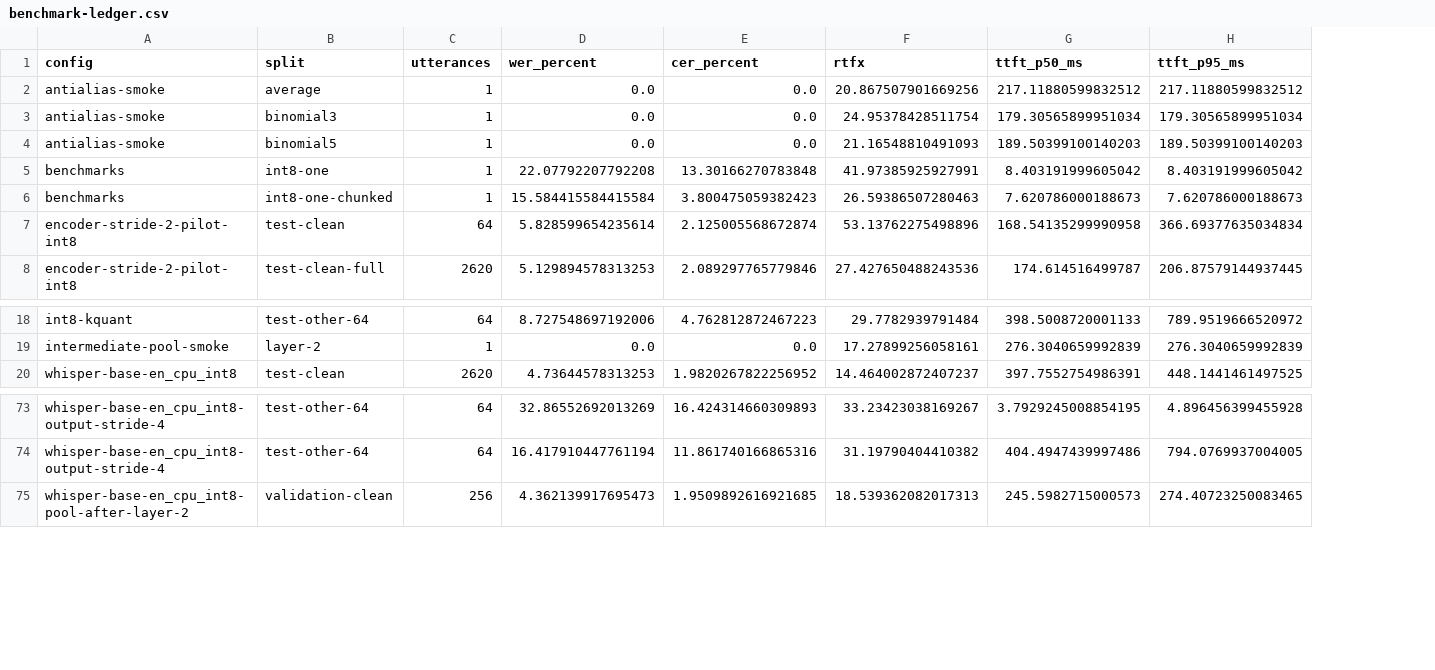
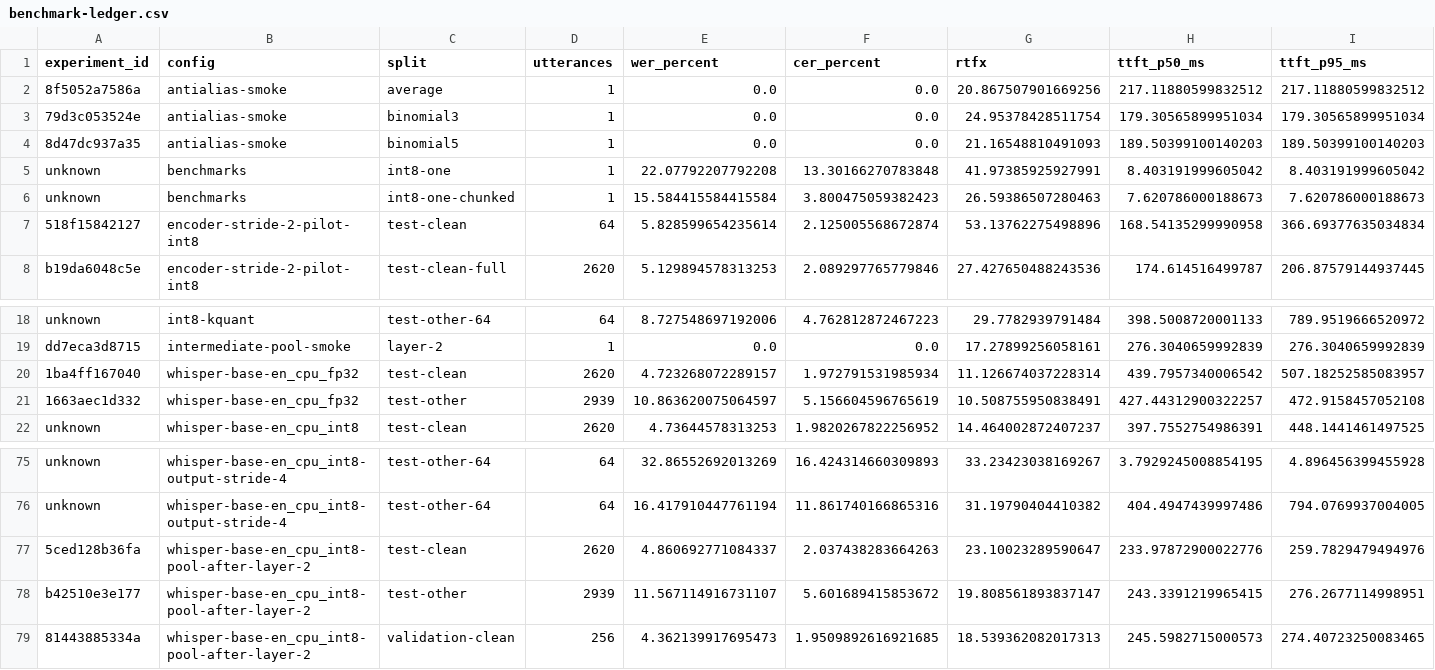
Before and after one commit to icnatspell/fast-asr, a CSV file: artifacts/results/benchmark-ledger.csv, drawn as a sheet; only a part is shown, gaps mark what is left out; rows hold the shown columns only; the diff names each change by its address in the sheet, - before the commit and + after, or states it on an @@ line.

Commit message:
Report full FP32 and intermediate pooling results

```diff
--- a/artifacts/results/benchmark-ledger.csv
+++ b/artifacts/results/benchmark-ledger.csv
+column A (experiment_id), rows 2-8: 8f5052a7586a | 79d3c053524e | 8d47dc937a35 | unknown | unknown | 518f15842127 | b19da6048c5e; rows 18-19: unknown | dd7eca3d8715; row 22: unknown; rows 75-76: unknown | unknown; row 79: 81443885334a
+row 20: 1ba4ff167040 | whisper-base-en_cpu_fp32 | test-clean | 2620 | 4.723268072289157 | 1.972791531985934 | 11.126674037228314 | 439.7957340006542 | 507.18252585083957
+row 21: 1663aec1d332 | whisper-base-en_cpu_fp32 | test-other | 2939 | 10.863620075064597 | 5.156604596765619 | 10.508755950838491 | 427.44312900322257 | 472.9158457052108
+row 77: 5ced128b36fa | whisper-base-en_cpu_int8-pool-after-layer-2 | test-clean | 2620 | 4.860692771084337 | 2.037438283664263 | 23.10023289590647 | 233.97872900022776 | 259.7829479494976
+row 78: b42510e3e177 | whisper-base-en_cpu_int8-pool-after-layer-2 | test-other | 2939 | 11.567114916731107 | 5.601689415853672 | 19.808561893837147 | 243.3391219965415 | 276.2677114998951
```
Also changed, not shown: 7 other files.
